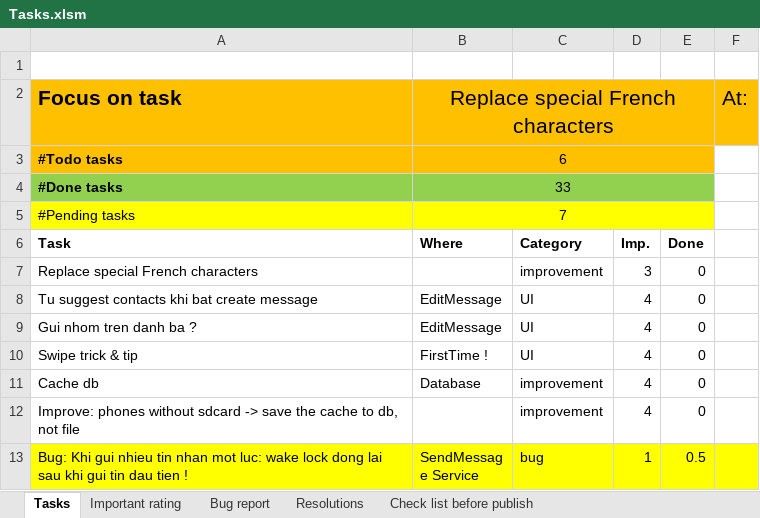
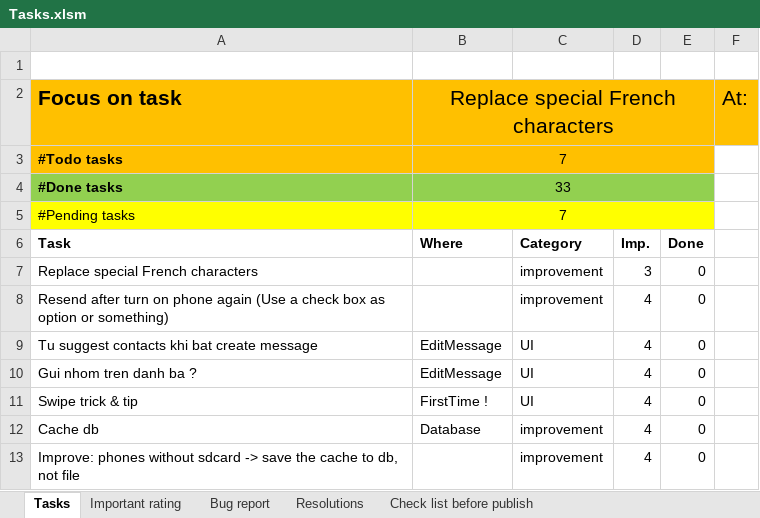
Before and after one commit to mvreri/sms-trial, an Excel workbook: Send it later/Tasks.xlsm, sheet Tasks, drawn as a sheet; only a part is shown; the shorter side is filled out with more unchanged rows; values as stored, in another font and other column widths than the file's, no borders; conditional formats not drawn; the diff names each change by its address in the sheet, - before the commit and + after, or states it on an @@ line.

```diff
--- a/Send it later/Tasks.xlsm (sheet Tasks)
+++ b/Send it later/Tasks.xlsm (sheet Tasks)
-B3: 6
+B3: 7
+row 8: Resend after turn on phone again (Use a check box as option or something) |  | improvement | 4 | 0
```
Also changed, not shown: formulas that keep their value.
